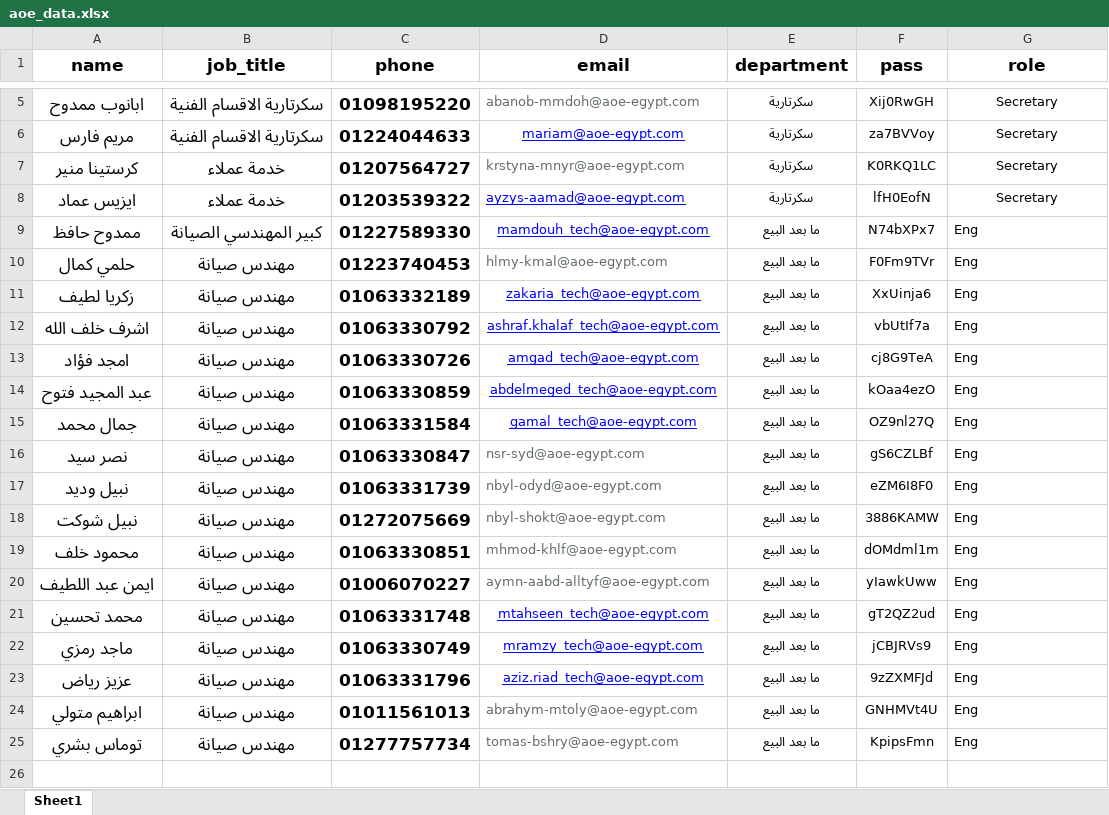
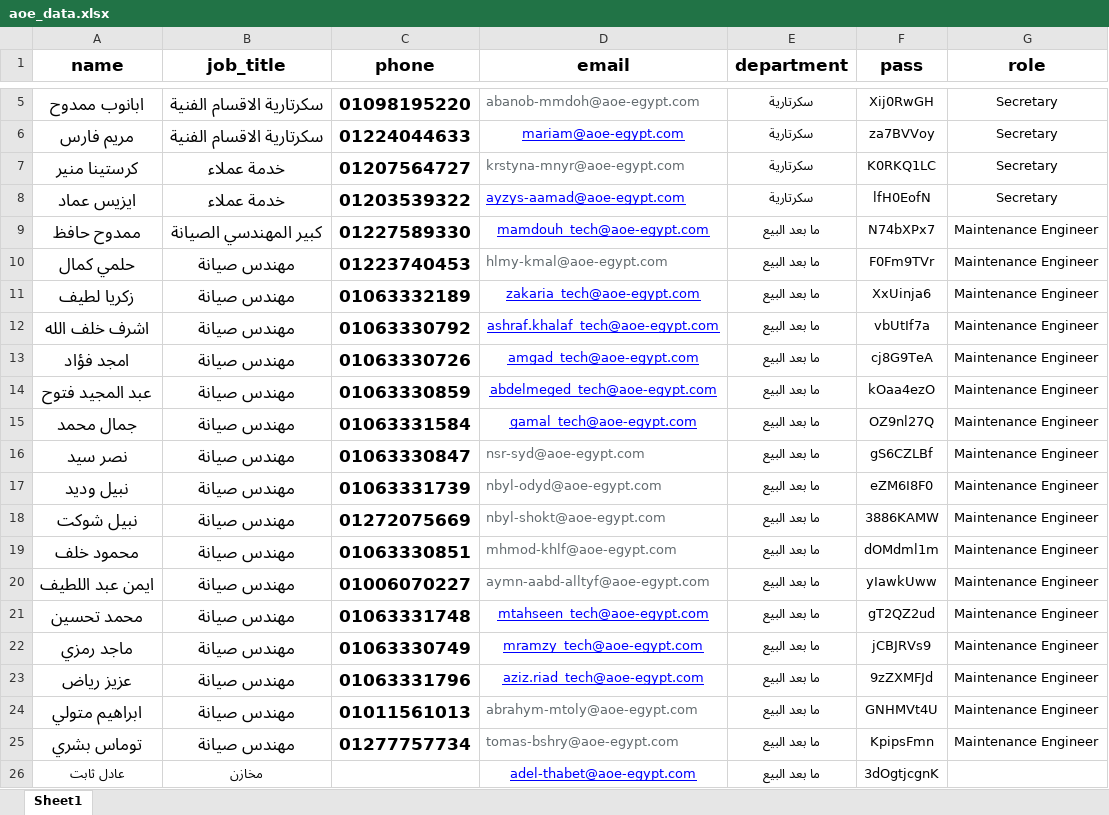
Before and after one commit to mohIbrahim/aoe_system, an Excel workbook: public/excel/aoe_data.xlsx, sheet Sheet1, drawn as a sheet; only a part is shown, gaps mark what is left out; values as stored, in another font and other column widths than the file's, no borders; the diff names each change by its address in the sheet, - before the commit and + after, or states it on an @@ line.

```diff
--- a/public/excel/aoe_data.xlsx (sheet Sheet1)
+++ b/public/excel/aoe_data.xlsx (sheet Sheet1)
-G9:G25 (role): Eng
+G9:G25 (role): Maintenance Engineer
+row 26: عادل ثابت | مخازن |  | adel-thabet@aoe-egypt.com | ما بعد البيع | 3dOgtjcgnK
```
Also changed, not shown: 13 other files.
